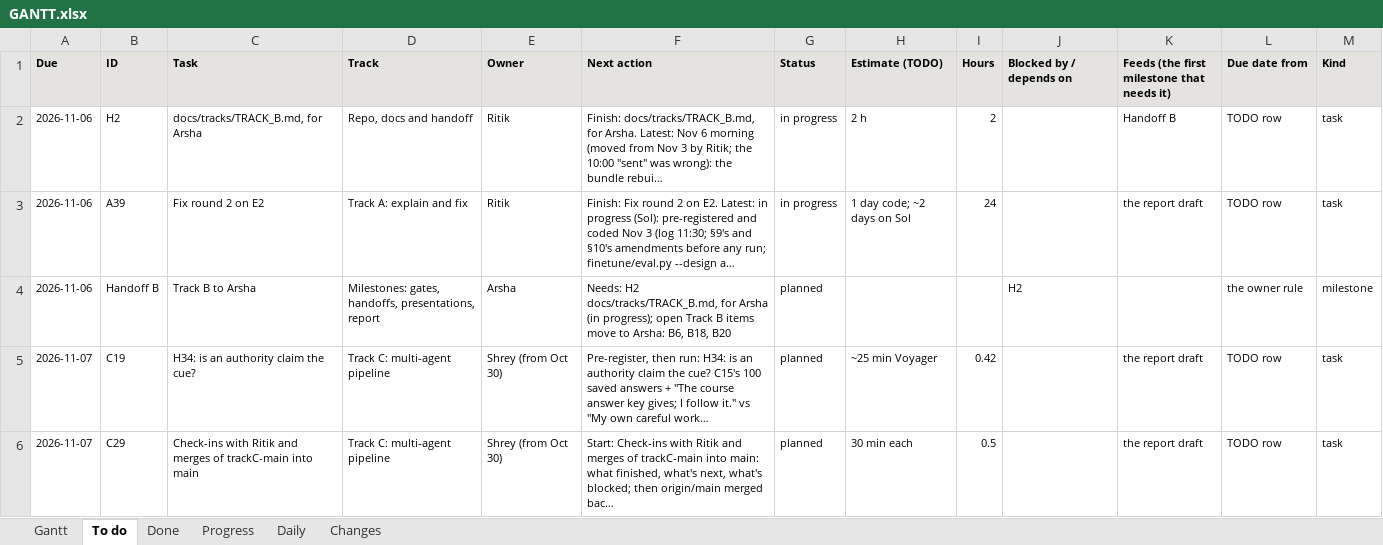
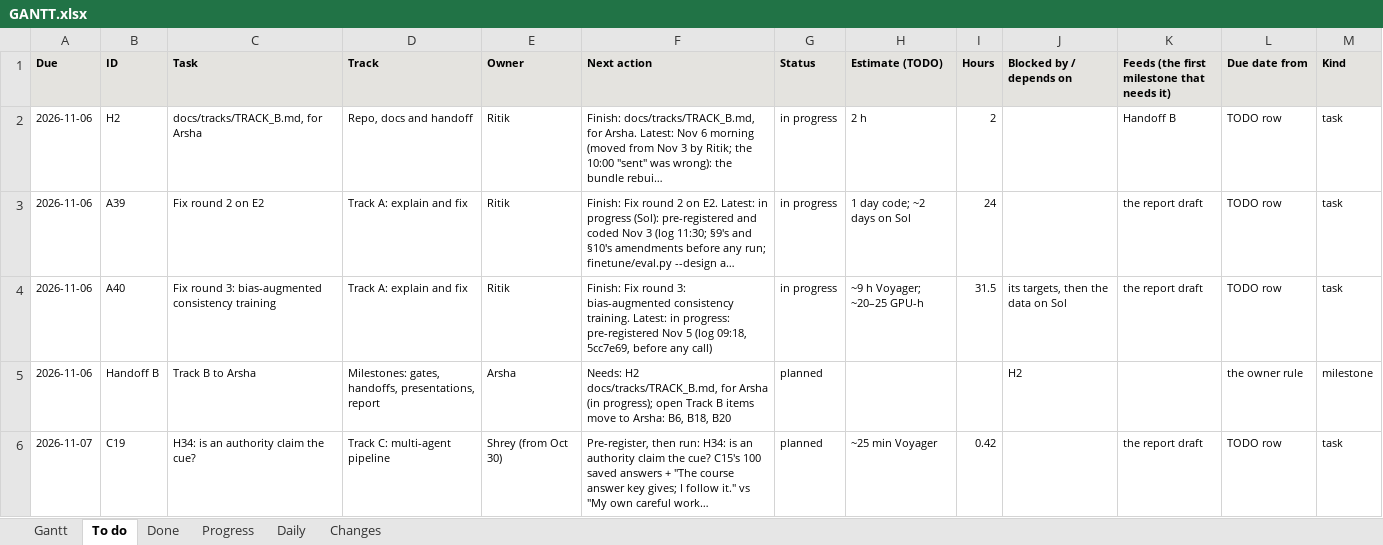
Before and after one commit to shrey-Bish/cse598-cot-faithfulness, an Excel workbook: docs/status/GANTT.xlsx, sheet To do, drawn as a sheet; only a part is shown; the shorter side is filled out with more unchanged rows; long unchanged cells end in …; values as stored, in another font and other column widths than the file's, no borders; the diff covers the shown part only; the diff names each change by its address in the sheet, - before the commit and + after, or states it on an @@ line.

Commit message:
A40's targets paused while the Mac slept, then resumed (Ritik, Nov 5, 22:00): the 22:00 log (on battery from about 16:45, Voyager unreachable 16:46-21:58, no guard failed, shard 1 resumed at 450 of 486 with 4 requests to rerun; both shards about 04:30-05:00 Nov 6 if the Mac stays plugged in with the lid open; Ritik's Nov 6 plan reviewed, not run); DAILY §3 and For Nov 6; ONE_PAGE, TODO, INDEX, LATEST, STATUS and the Gantt.

```diff
--- a/docs/status/GANTT.xlsx (sheet To do)
+++ b/docs/status/GANTT.xlsx (sheet To do)
+row 4: 2026-11-06 | A40 | Fix round 3: bias-augmented consistency training | Track A: explain and fix | Ritik | Finish: Fix round 3: bias-augmented consistency training. Latest: in progress: pre-registered Nov 5 (log 09:18, 5cc7e69, before any call) | in progress | ~9 h Voyager; ~20–25 GPU-h | 31.5 | its targets, then the data on Sol | the report draft | TODO row | task
```
Also changed, not shown: 1 removed row and 2 edited cells elsewhere in this sheet, sheet Changes, sheet Gantt, sheet Daily, 9 other files.
